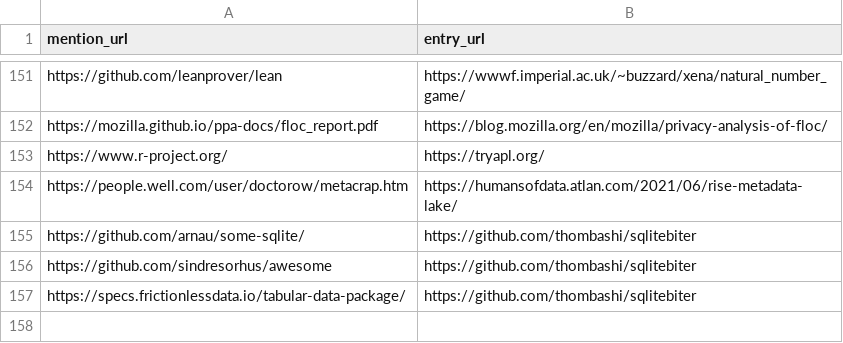
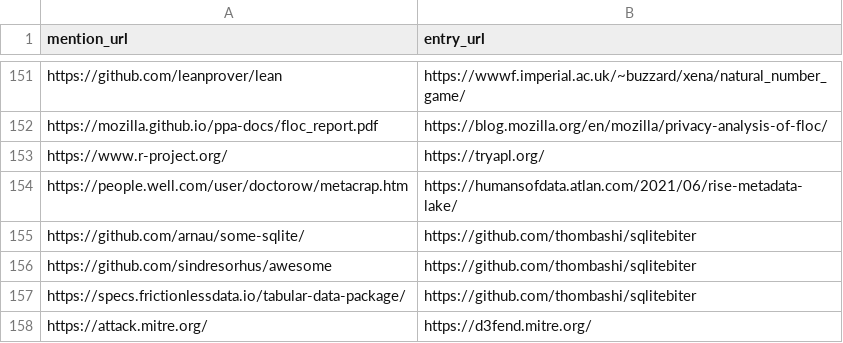
Before and after one commit to arnau/seachess, a CSV file: bulletins/mentions.csv, drawn as a sheet; only a part is shown, gaps mark what is left out; the diff names each change by its address in the sheet, - before the commit and + after, or states it on an @@ line.

```diff
--- a/bulletins/mentions.csv
+++ b/bulletins/mentions.csv
+row 158: https://attack.mitre.org/ | https://d3fend.mitre.org/
```
Also changed, not shown: bulletins/entries.csv, bulletins/issues.csv.
